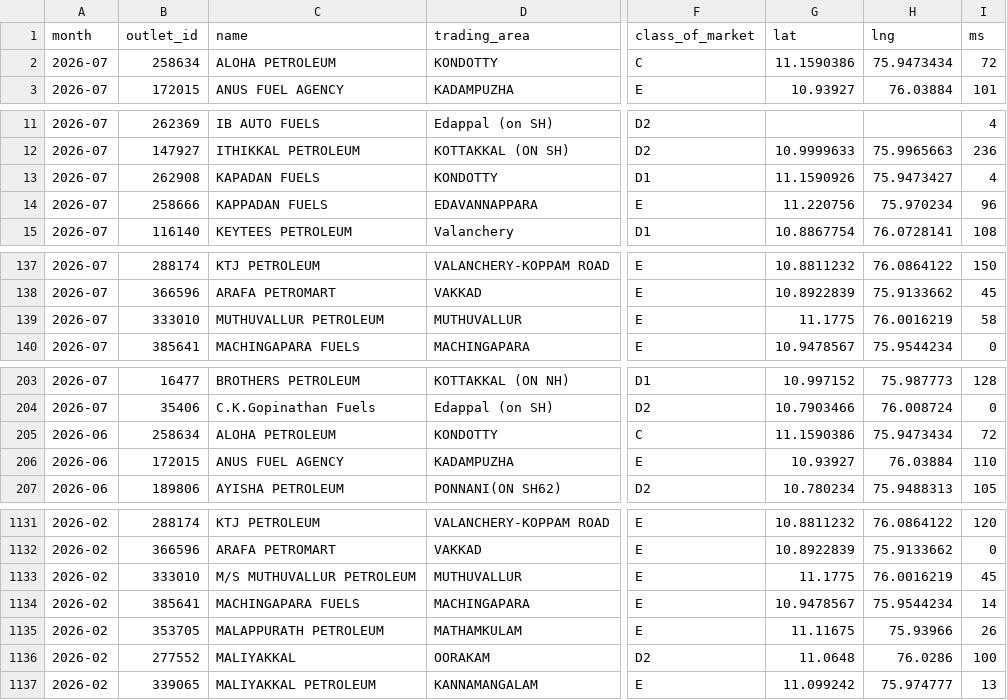
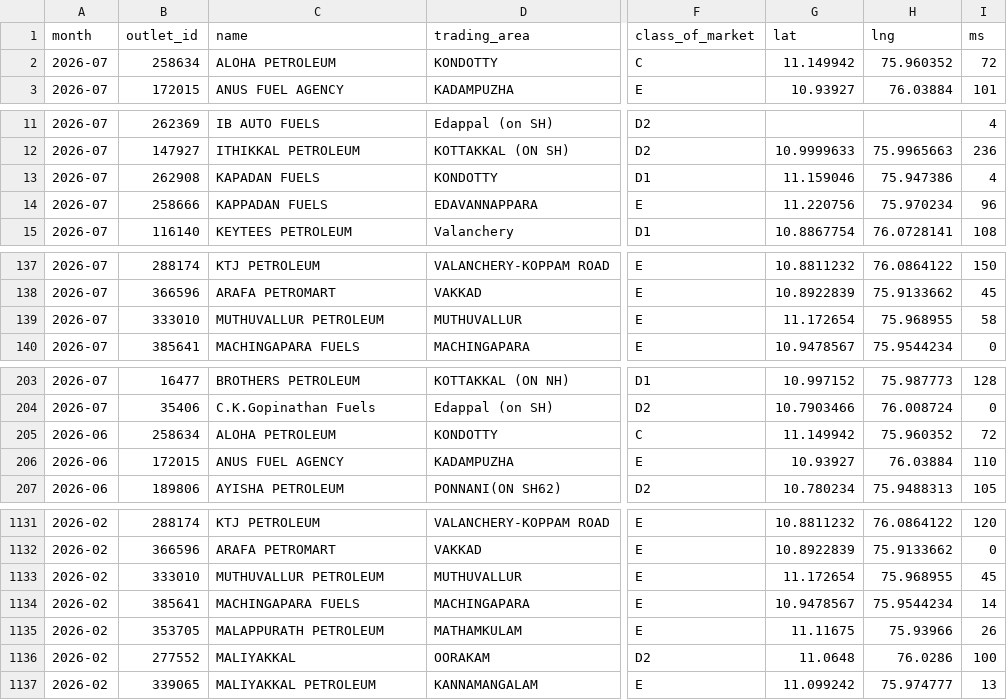
Before and after one commit to Sneakout/SalesArea, a CSV file: public/stations.csv, drawn as a sheet; only a part is shown, gaps mark what is left out; the diff covers the shown part only; the diff names each change by its address in the sheet, - before the commit and + after, or states it on an @@ line.

Commit message:
Update station coordinates data

```diff
--- a/public/stations.csv
+++ b/public/stations.csv
-G2 (lat): 11.1590386
+G2 (lat): 11.149942
-H2 (lng): 75.9473434
+H2 (lng): 75.960352
-G13 (lat): 11.1590926
+G13 (lat): 11.159046
-H13 (lng): 75.9473427
+H13 (lng): 75.947386
-G139 (lat): 11.1775
+G139 (lat): 11.172654
-H139 (lng): 76.0016219
+H139 (lng): 75.968955
-G205 (lat): 11.1590386
+G205 (lat): 11.149942
-H205 (lng): 75.9473434
+H205 (lng): 75.960352
-C1133 (name): M/S MUTHUVALLUR PETROLEUM
+C1133 (name): MUTHUVALLUR PETROLEUM
-G1133 (lat): 11.1775
+G1133 (lat): 11.172654
-H1133 (lng): 76.0016219
+H1133 (lng): 75.968955
```
Also changed, not shown: 66 edited cells elsewhere in this file.
